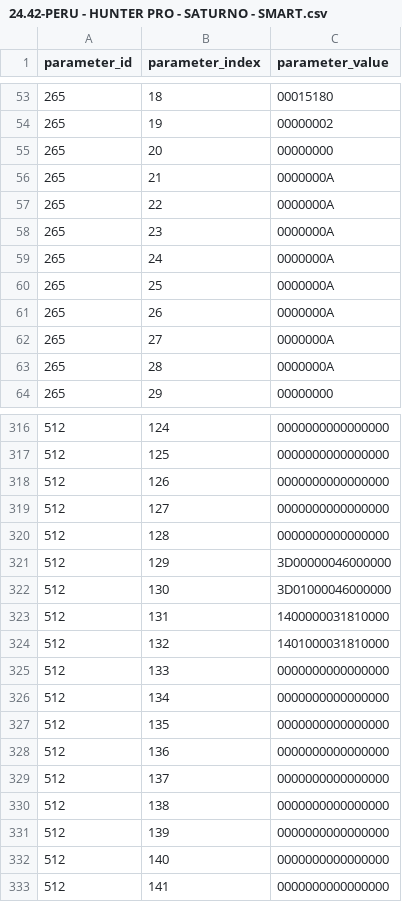
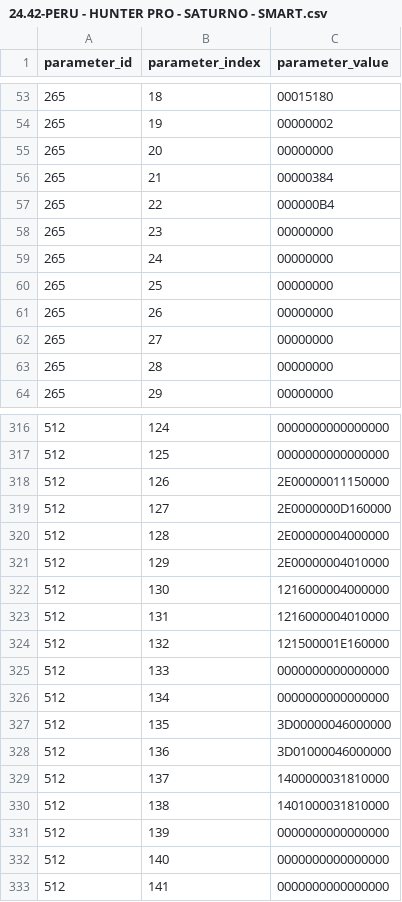
Before and after one commit to aludena18/Hunter-Github, a CSV file: CALAMP/Proyecto SATURNO/24.42-PERU - HUNTER PRO - SATURNO - SMART.csv, drawn as a sheet; only a part is shown, gaps mark what is left out; the diff covers the shown part only.

```diff
--- a/CALAMP/Proyecto SATURNO/24.42-PERU - HUNTER PRO - SATURNO - SMART.csv
+++ b/CALAMP/Proyecto SATURNO/24.42-PERU - HUNTER PRO - SATURNO - SMART.csv
@@ -55,10 +55,10 @@ parameter_id,parameter_index,parameter_value
 265,20,00000000
-265,21,0000000A
-265,22,0000000A
-265,23,0000000A
-265,24,0000000A
-265,25,0000000A
-265,26,0000000A
-265,27,0000000A
-265,28,0000000A
+265,21,00000384
+265,22,000000B4
+265,23,00000000
+265,24,00000000
+265,25,00000000
+265,26,00000000
+265,27,00000000
+265,28,00000000
 265,29,00000000
@@ -317,15 +317,15 @@ parameter_id,parameter_index,parameter_value
 512,125,0000000000000000
-512,126,0000000000000000
-512,127,0000000000000000
-512,128,0000000000000000
-512,129,3D00000046000000
-512,130,3D01000046000000
-512,131,1400000031810000
-512,132,1401000031810000
+512,126,2E00000011150000
+512,127,2E0000000D160000
+512,128,2E00000004000000
+512,129,2E00000004010000
+512,130,1216000004000000
+512,131,1216000004010000
+512,132,121500001E160000
 512,133,0000000000000000
 512,134,0000000000000000
-512,135,0000000000000000
-512,136,0000000000000000
-512,137,0000000000000000
-512,138,0000000000000000
+512,135,3D00000046000000
+512,136,3D01000046000000
+512,137,1400000031810000
+512,138,1401000031810000
 512,139,0000000000000000
```
Also changed, not shown: 4 edited cells elsewhere in this file, CALAMP/Proyecto ANTAMINA/24.24 - PERU - HUNTER PRO - ANTAMINA - ANTIFATIGA - GZ INT EXT DERRUMBE - 17122020 - Smart.csv, 1 other file.
